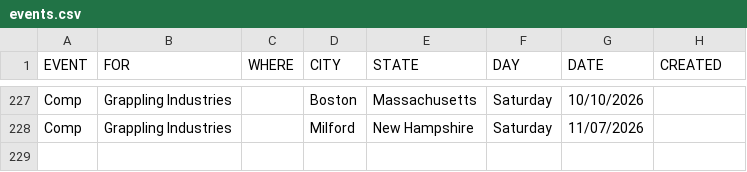
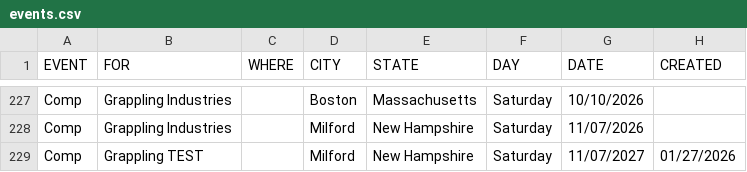
Before and after one commit to anyjiujitsu/anyjiujitsuqa.github.io, a CSV file: data/events.csv, drawn as a sheet; only a part is shown, gaps mark what is left out; the diff names each change by its address in the sheet, - before the commit and + after, or states it on an @@ line.

Commit message:
Update events.csv

```diff
--- a/data/events.csv
+++ b/data/events.csv
+row 229: Comp | Grappling TEST |  | Milford | New Hampshire | Saturday | 11/07/2027 | 01/27/2026
```
